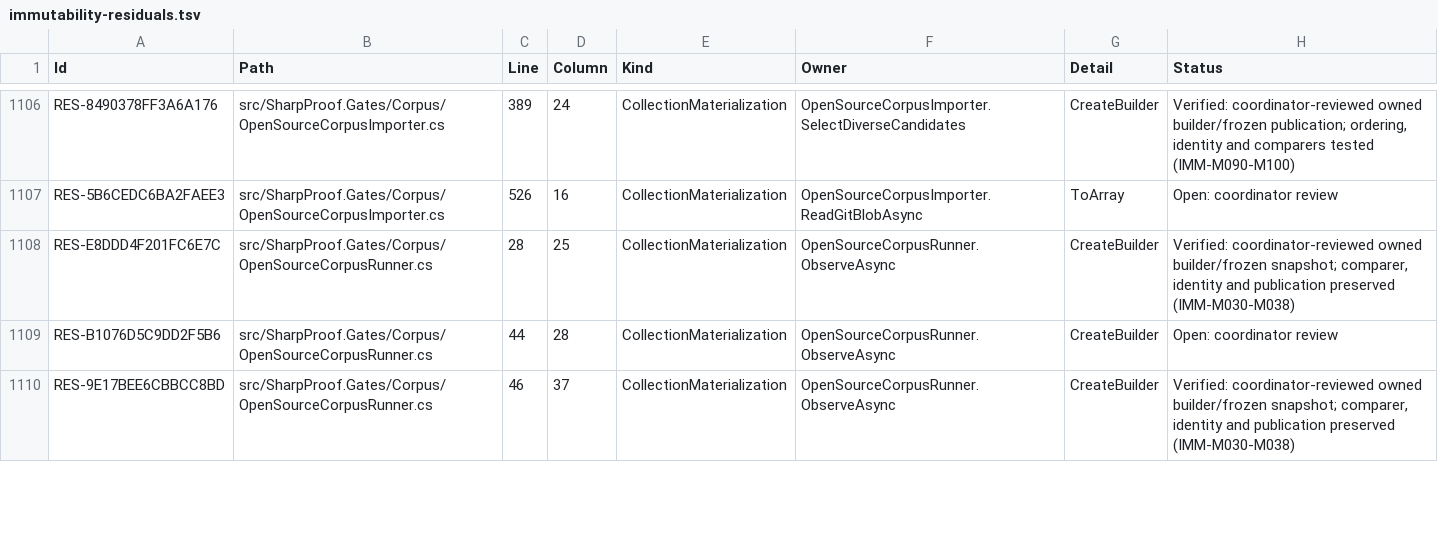
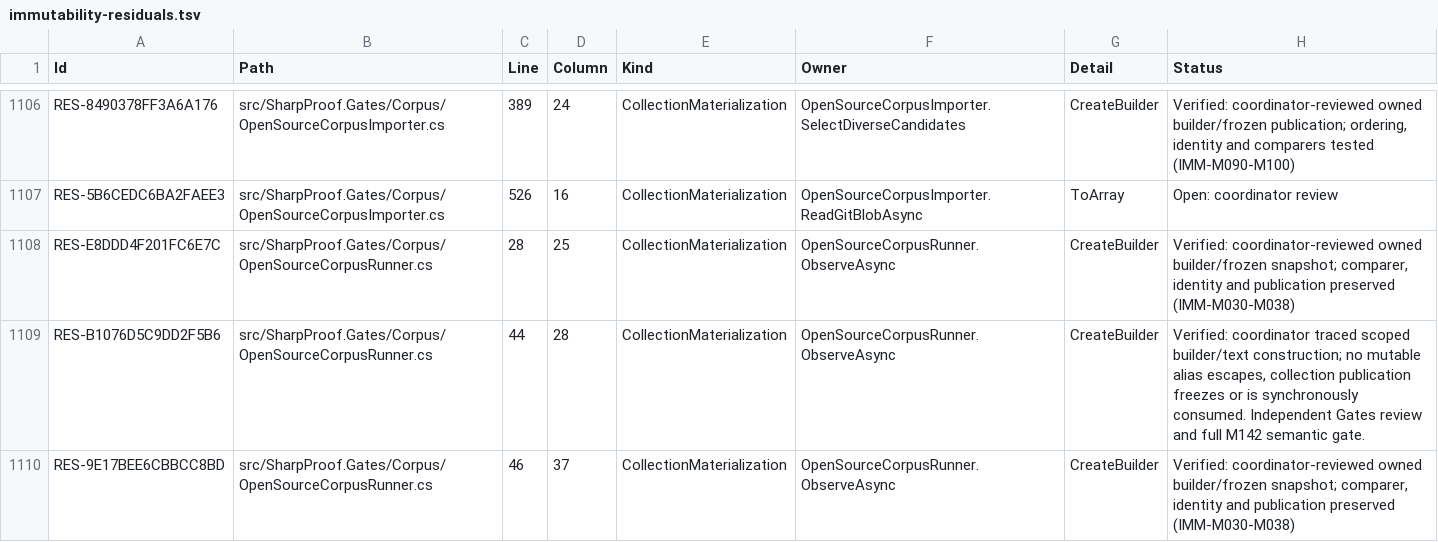
Before and after one commit to alexyorke/SharpProof, a TSV file: docs/immutability-residuals.tsv, drawn as a sheet; only a part is shown, gaps mark what is left out; the diff covers the shown part only.

Commit message:
Classify reviewed Gates construction builders

```diff
--- a/docs/immutability-residuals.tsv
+++ b/docs/immutability-residuals.tsv
@@ -1108,3 +1108,3 @@ RES-5B6CEDC6BA2FAEE3	src/SharpProof.Gates/Corpus/OpenSourceCorpusImporter.cs	526
 RES-E8DDD4F201FC6E7C	src/SharpProof.Gates/Corpus/OpenSourceCorpusRunner.cs	28	25	CollectionMaterialization	OpenSourceCorpusRunner.ObserveAsync	CreateBuilder	Verified: coordinator-reviewed owned builder/frozen snapshot; comparer, identity and publication preserved (IMM-M030-M038)
-RES-B1076D5C9DD2F5B6	src/SharpProof.Gates/Corpus/OpenSourceCorpusRunner.cs	44	28	CollectionMaterialization	OpenSourceCorpusRunner.ObserveAsync	CreateBuilder	Open: coordinator review
+RES-B1076D5C9DD2F5B6	src/SharpProof.Gates/Corpus/OpenSourceCorpusRunner.cs	44	28	CollectionMaterialization	OpenSourceCorpusRunner.ObserveAsync	CreateBuilder	Verified: coordinator traced scoped builder/text construction; no mutable alias escapes, collection publication freezes or is synchronously consumed. Independent Gates review and full M142 semantic gate.
 RES-9E17BEE6CBBCC8BD	src/SharpProof.Gates/Corpus/OpenSourceCorpusRunner.cs	46	37	CollectionMaterialization	OpenSourceCorpusRunner.ObserveAsync	CreateBuilder	Verified: coordinator-reviewed owned builder/frozen snapshot; comparer, identity and publication preserved (IMM-M030-M038)
```
Also changed, not shown: 25 edited cells elsewhere in this file, 1 other file.
